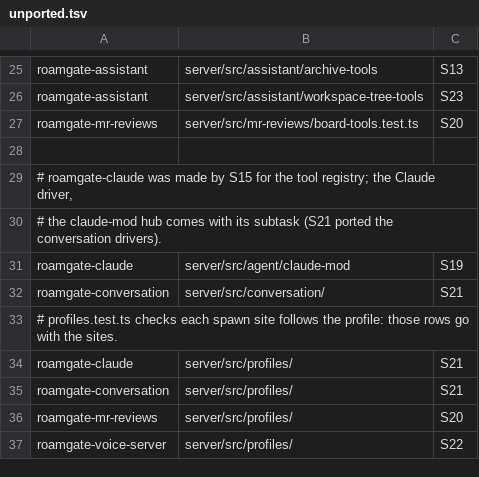
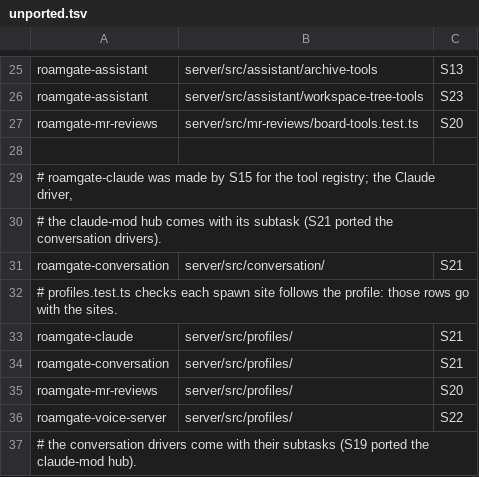
Before and after one commit to thiblahute/roamgate, a TSV file: parity/unported.tsv, drawn as a sheet; only a part is shown, gaps mark what is left out; removed rows and columns are numbered as before the commit, all else as after; the diff names each change by its address in the sheet, - before the commit and + after, or states it on an @@ line.

Commit message:
Drop the claude-mod hub's unported entry now that S19 names its Rust tests

```diff
--- a/parity/unported.tsv
+++ b/parity/unported.tsv
-row 31: roamgate-claude | server/src/agent/claude-mod | S19
+row 37: # the conversation drivers come with their subtasks (S19 ported the claude-mod hub).
```
